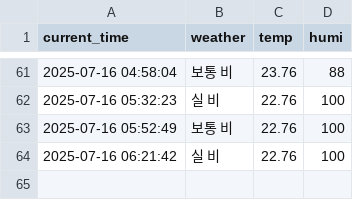
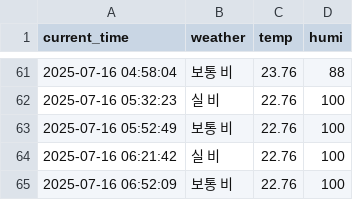
Before and after one commit to jaewoo01/seoul_weather_per_5m, a CSV file: seoul_weather.csv, drawn as a sheet; only a part is shown, gaps mark what is left out; the diff names each change by its address in the sheet, - before the commit and + after, or states it on an @@ line.

```diff
--- a/seoul_weather.csv
+++ b/seoul_weather.csv
+row 65: 2025-07-16 06:52:09 | 보통 비 | 22.76 | 100
```
